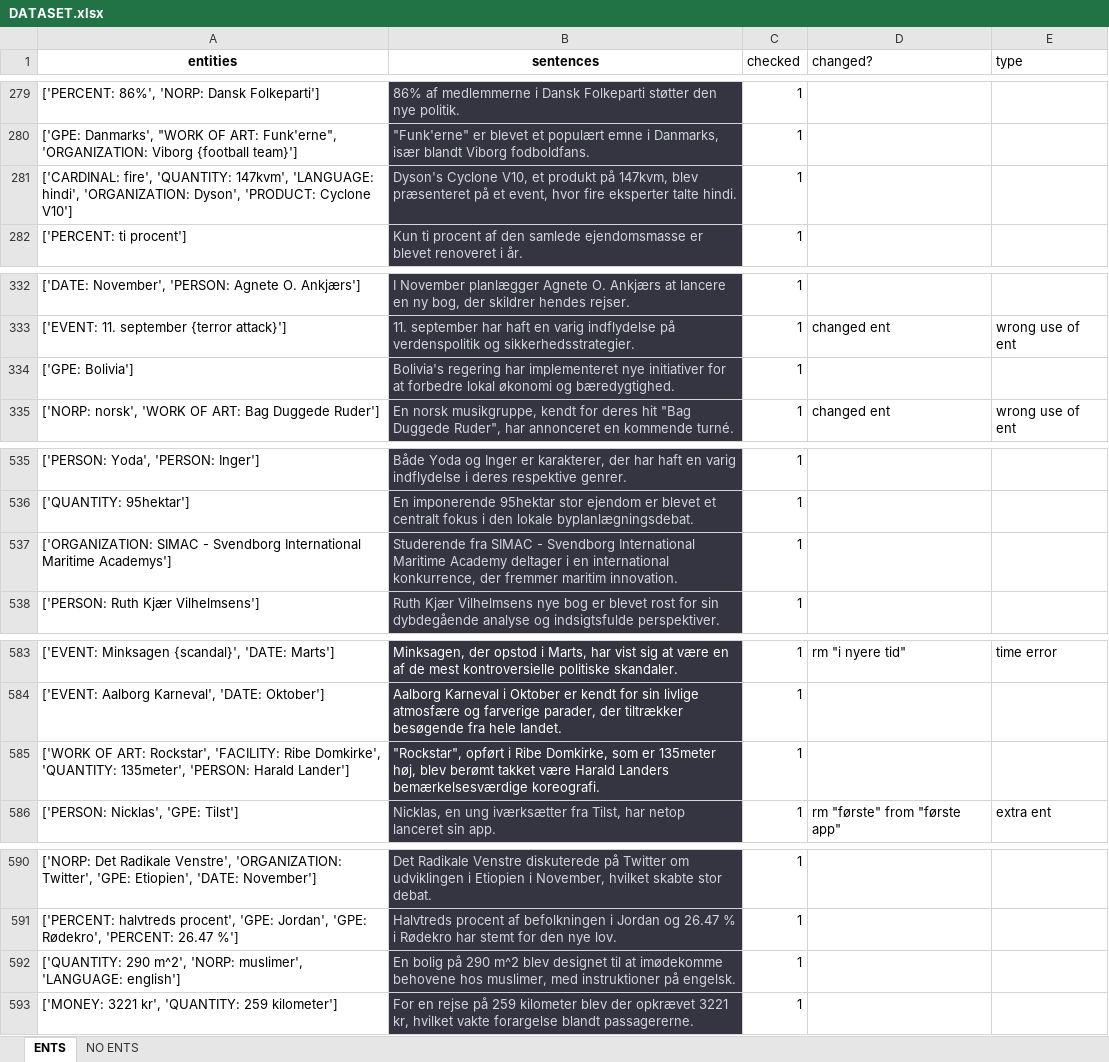
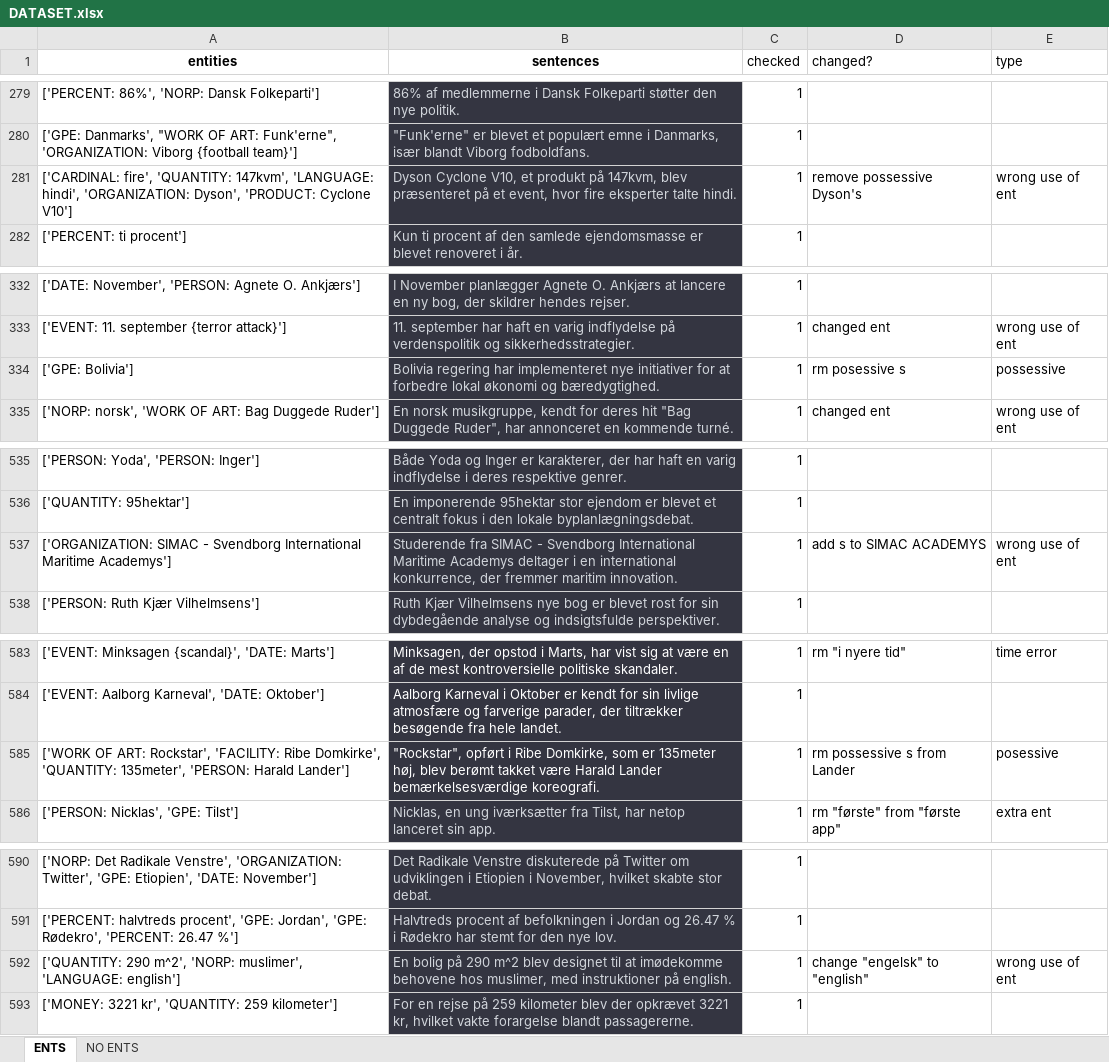
Before and after one commit to drasbaek/SYNEDA, an Excel workbook: data/DATASET.xlsx, sheet ENTS, drawn as a sheet; only a part is shown, gaps mark what is left out; values as stored, in another font and other column widths than the file's, no borders; charts and pictures not drawn; the diff covers the shown part only; the diff names each change by its address in the sheet, - before the commit and + after, or states it on an @@ line.

```diff
--- a/data/DATASET.xlsx (sheet ENTS)
+++ b/data/DATASET.xlsx (sheet ENTS)
-B281 (sentences): Dyson's Cyclone V10,…
+B281 (sentences): Dyson Cyclone V10,…
-D281 (changed?): (empty)
+D281 (changed?): remove possessive Dyson's
-E281 (type): (empty)
+E281 (type): wrong use of ent
-B334 (sentences): Bolivia's regering har…
+B334 (sentences): Bolivia regering har…
-D334 (changed?): (empty)
+D334 (changed?): rm posessive s
-E334 (type): (empty)
+E334 (type): possessive
-B537 (sentences): …International Maritime Academy deltager i…
+B537 (sentences): …International Maritime Academys deltager i…
-D537 (changed?): (empty)
+D537 (changed?): add s to SIMAC ACADEMYS
-E537 (type): (empty)
+E537 (type): wrong use of ent
-B585 (sentences): …være Harald Landers bemærkelsesværdige koreografi.
+B585 (sentences): …være Harald Lander bemærkelsesværdige koreografi.
-D585 (changed?): (empty)
+D585 (changed?): rm possessive s from Lander
-E585 (type): (empty)
+E585 (type): posessive
-B592 (sentences): …instruktioner på engelsk.
+B592 (sentences): …instruktioner på english.
-D592 (changed?): (empty)
+D592 (changed?): change "engelsk" to "english"
-E592 (type): (empty)
+E592 (type): wrong use of ent
```
Also changed, not shown: 43 edited cells elsewhere in this sheet, charts or pictures.
